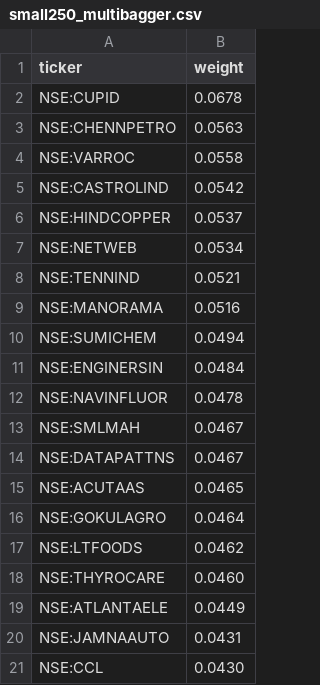
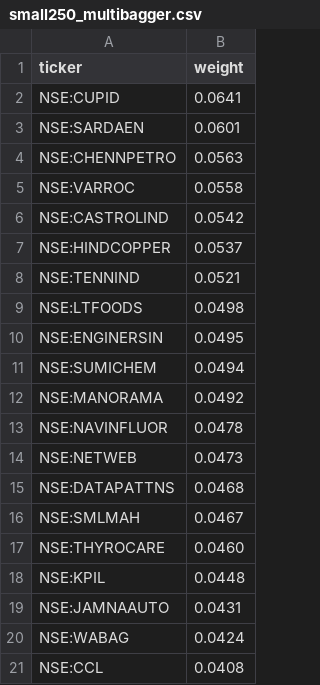
Before and after one commit to raghavkgarg/mycase, a CSV file: data/candidates/index_picks/small250_multibagger.csv, drawn as a sheet.

```diff
--- a/data/candidates/index_picks/small250_multibagger.csv
+++ b/data/candidates/index_picks/small250_multibagger.csv
@@ -1,3 +1,4 @@
 ticker,weight
-NSE:CUPID,0.0678
+NSE:CUPID,0.0641
+NSE:SARDAEN,0.0601
 NSE:CHENNPETRO,0.0563
@@ -6,16 +7,15 @@ NSE:CASTROLIND,0.0542
 NSE:HINDCOPPER,0.0537
-NSE:NETWEB,0.0534
 NSE:TENNIND,0.0521
-NSE:MANORAMA,0.0516
+NSE:LTFOODS,0.0498
+NSE:ENGINERSIN,0.0495
 NSE:SUMICHEM,0.0494
-NSE:ENGINERSIN,0.0484
+NSE:MANORAMA,0.0492
 NSE:NAVINFLUOR,0.0478
+NSE:NETWEB,0.0473
+NSE:DATAPATTNS,0.0468
 NSE:SMLMAH,0.0467
-NSE:DATAPATTNS,0.0467
-NSE:ACUTAAS,0.0465
-NSE:GOKULAGRO,0.0464
-NSE:LTFOODS,0.0462
 NSE:THYROCARE,0.0460
-NSE:ATLANTAELE,0.0449
+NSE:KPIL,0.0448
 NSE:JAMNAAUTO,0.0431
-NSE:CCL,0.0430
+NSE:WABAG,0.0424
+NSE:CCL,0.0408
```
Also changed, not shown: data/candidates/index_picks/microcap250_multibagger.csv, 31 other files.
